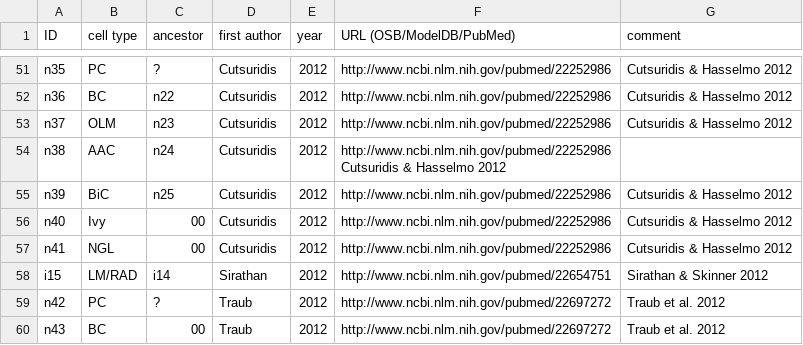
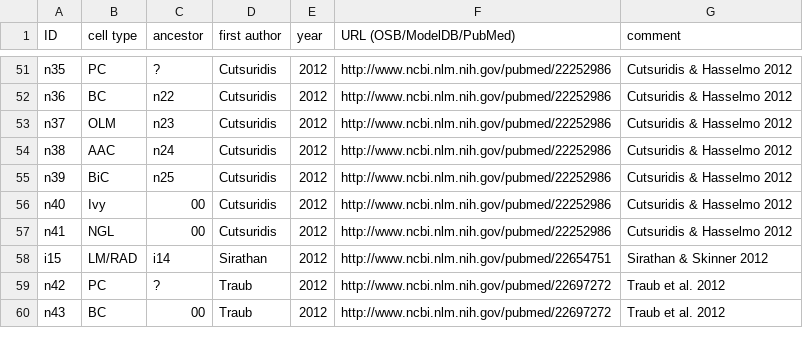
Before and after one commit to OpenSourceBrain/CommunityModellingCA1, a CSV file: CA1Models.csv, drawn as a sheet; only a part is shown, gaps mark what is left out.

Commit message:
Update CA1Models.csv

```diff
--- a/CA1Models.csv
+++ b/CA1Models.csv
@@ -53,3 +53,3 @@ n36, BC, n22, Cutsuridis, 2012, http://www.ncbi.nlm.nih.gov/pubmed/22252986, Cut
 n37, OLM, n23, Cutsuridis, 2012, http://www.ncbi.nlm.nih.gov/pubmed/22252986, Cutsuridis & Hasselmo 2012
-n38, AAC, n24, Cutsuridis, 2012, http://www.ncbi.nlm.nih.gov/pubmed/22252986 Cutsuridis & Hasselmo 2012
+n38, AAC, n24, Cutsuridis, 2012, http://www.ncbi.nlm.nih.gov/pubmed/22252986, Cutsuridis & Hasselmo 2012
 n39, BiC, n25, Cutsuridis, 2012, http://www.ncbi.nlm.nih.gov/pubmed/22252986, Cutsuridis & Hasselmo 2012
```
